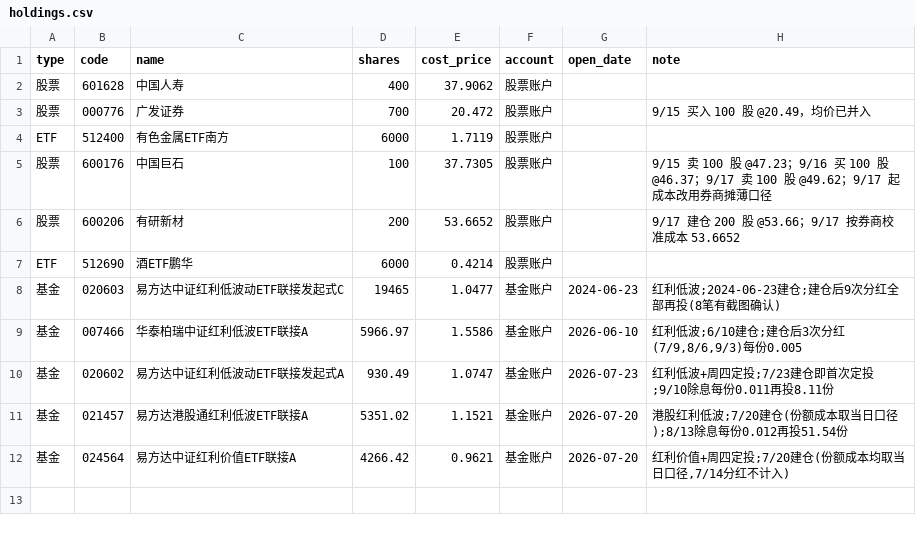
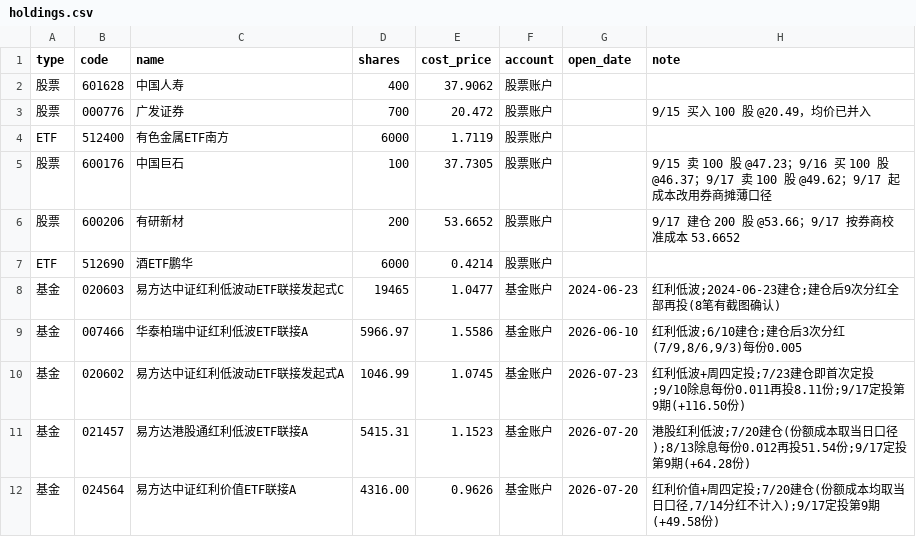
Before and after one commit to zhangpengblog/data-source, a CSV file: 理财看板/data/holdings.csv, drawn as a sheet.

Commit message:
更新 9/17 定投份额：020602 +116.50、021457 +64.28、024564 +49.58

```diff
--- a/理财看板/data/holdings.csv
+++ b/理财看板/data/holdings.csv
@@ -9,4 +9,4 @@ ETF,512690,酒ETF鹏华,6000,0.4214,股票账户,,
 基金,007466,华泰柏瑞中证红利低波ETF联接A,5966.97,1.5586,基金账户,2026-06-10,"红利低波;6/10建仓;建仓后3次分红(7/9,8/6,9/3)每份0.005"
-基金,020602,易方达中证红利低波动ETF联接发起式A,930.49,1.0747,基金账户,2026-07-23,红利低波+周四定投;7/23建仓即首次定投;9/10除息每份0.011再投8.11份
-基金,021457,易方达港股通红利低波ETF联接A,5351.02,1.1521,基金账户,2026-07-20,港股红利低波;7/20建仓(份额成本取当日口径);8/13除息每份0.012再投51.54份
-基金,024564,易方达中证红利价值ETF联接A,4266.42,0.9621,基金账户,2026-07-20,"红利价值+周四定投;7/20建仓(份额成本均取当日口径,7/14分红不计入)"
+基金,020602,易方达中证红利低波动ETF联接发起式A,1046.99,1.0745,基金账户,2026-07-23,红利低波+周四定投;7/23建仓即首次定投;9/10除息每份0.011再投8.11份;9/17定投第9期(+116.50份)
+基金,021457,易方达港股通红利低波ETF联接A,5415.31,1.1523,基金账户,2026-07-20,港股红利低波;7/20建仓(份额成本取当日口径);8/13除息每份0.012再投51.54份;9/17定投第9期(+64.28份)
+基金,024564,易方达中证红利价值ETF联接A,4316.00,0.9626,基金账户,2026-07-20,"红利价值+周四定投;7/20建仓(份额成本均取当日口径,7/14分红不计入);9/17定投第9期(+49.58份)"
```
